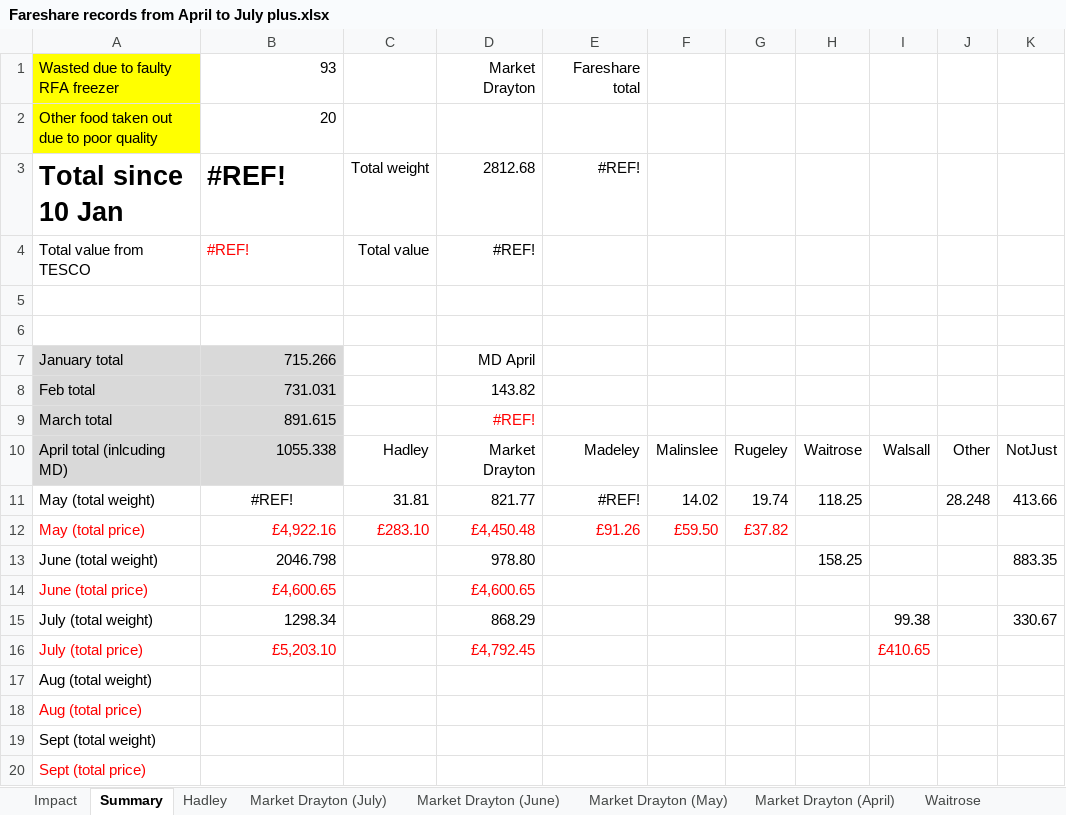
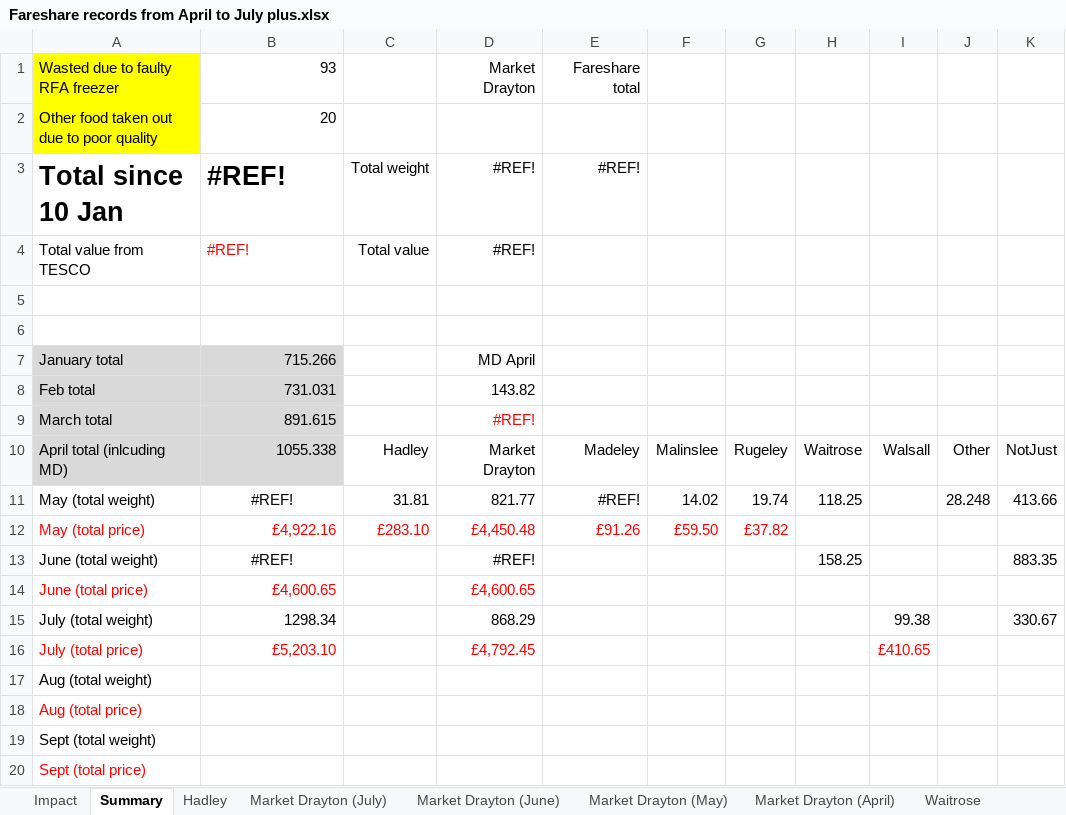
Before and after one commit to HAUCommunityFridge/James_Fareshare_Data, an Excel workbook: data/Fareshare records from April to July plus.xlsx, sheet Summary, drawn as a sheet; only a part is shown; values as stored, in another font and other column widths than the file's, no borders; the diff names each change by its address in the sheet, - before the commit and + after, or states it on an @@ line.

```diff
--- a/data/Fareshare records from April to July plus.xlsx (sheet Summary)
+++ b/data/Fareshare records from April to July plus.xlsx (sheet Summary)
-D3: 2812.68
+D3: #REF!
-B13: 2046.798
+B13: #REF!
-B13 alignment: right
+B13 alignment: center
-D13: 978.80
+D13: #REF!
```
Also changed, not shown: sheet Market Drayton (June), sheet Impact, formulas that keep their value.
